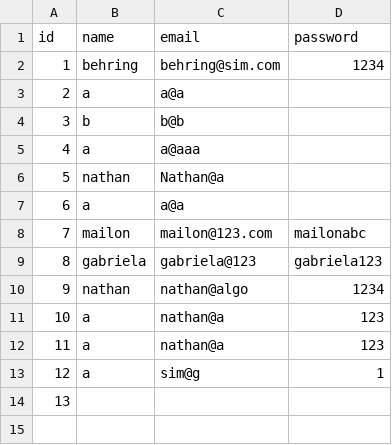
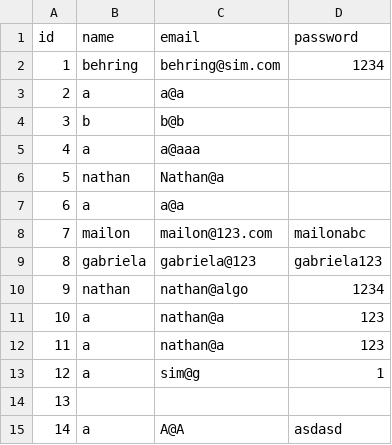
Before and after one commit to N4than-Rossi/Marketplace_estudantil, a CSV file: armazenamento.csv, drawn as a sheet; the diff names each change by its address in the sheet, - before the commit and + after, or states it on an @@ line.

```diff
--- a/armazenamento.csv
+++ b/armazenamento.csv
+row 15: 14 | a | A@A | asdasd
```
Also changed, not shown: 4 other files.
